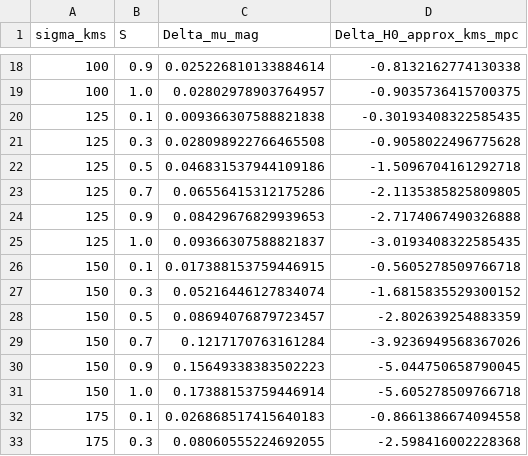
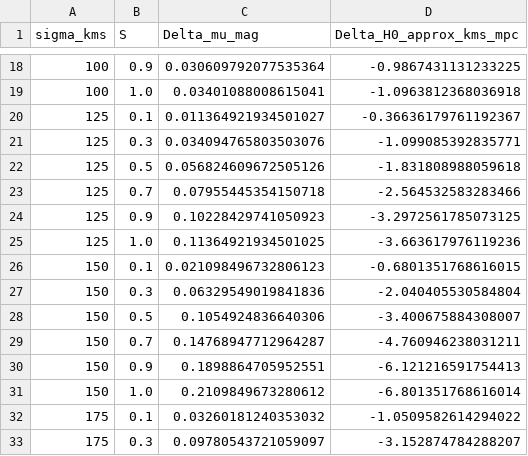
Before and after one commit to matthewsmawfield/TEP-H0, a CSV file: results/outputs/frozen_tep_predictions.csv, drawn as a sheet; only a part is shown, gaps mark what is left out; the diff covers the shown part only.

```diff
--- a/results/outputs/frozen_tep_predictions.csv
+++ b/results/outputs/frozen_tep_predictions.csv
@@ -18,16 +18,16 @@ sigma_kms,S,Delta_mu_mag,Delta_H0_approx_kms_mpc
-100,0.9,0.025226810133884614,-0.8132162774130338
-100,1.0,0.02802978903764957,-0.9035736415700375
-125,0.1,0.009366307588821838,-0.30193408322585435
-125,0.3,0.028098922766465508,-0.9058022496775628
-125,0.5,0.046831537944109186,-1.5096704161292718
-125,0.7,0.06556415312175286,-2.1135385825809805
-125,0.9,0.08429676829939653,-2.7174067490326888
-125,1.0,0.09366307588821837,-3.0193408322585435
-150,0.1,0.017388153759446915,-0.5605278509766718
-150,0.3,0.05216446127834074,-1.6815835529300152
-150,0.5,0.08694076879723457,-2.802639254883359
-150,0.7,0.1217170763161284,-3.9236949568367026
-150,0.9,0.15649338383502223,-5.044750658790045
-150,1.0,0.17388153759446914,-5.605278509766718
-175,0.1,0.026868517415640183,-0.8661386674094558
-175,0.3,0.08060555224692055,-2.598416002228368
+100,0.9,0.030609792077535364,-0.9867431131233225
+100,1.0,0.03401088008615041,-1.0963812368036918
+125,0.1,0.011364921934501027,-0.36636179761192367
+125,0.3,0.034094765803503076,-1.099085392835771
+125,0.5,0.056824609672505126,-1.831808988059618
+125,0.7,0.07955445354150718,-2.564532583283466
+125,0.9,0.10228429741050923,-3.2972561785073125
+125,1.0,0.11364921934501025,-3.663617976119236
+150,0.1,0.021098496732806123,-0.6801351768616015
+150,0.3,0.06329549019841836,-2.040405530584804
+150,0.5,0.1054924836640306,-3.400675884308007
+150,0.7,0.14768947712964287,-4.760946238031211
+150,0.9,0.1898864705952551,-6.121216591754413
+150,1.0,0.2109849673280612,-6.801351768616014
+175,0.1,0.03260181240353032,-1.0509582614294022
+175,0.3,0.09780543721059097,-3.152874784288207
```
Also changed, not shown: 76 edited cells elsewhere in this file, results/outputs/aperture_sensitivity_grid.csv, results/outputs/sensitivity_h0_vs_sigmaref.csv, 28 other files.
